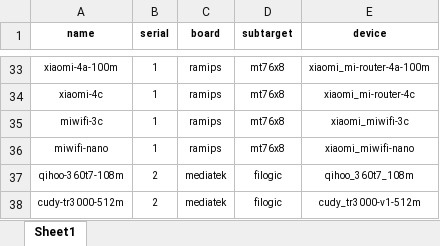
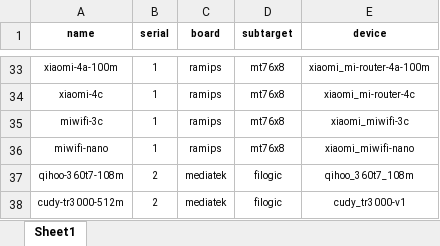
Before and after one commit to xuthuslei/shared-lede, an Excel workbook: extra-files/headers.xlsx, sheet Sheet1, drawn as a sheet; only a part is shown, gaps mark what is left out; values as stored, in another font and other column widths than the file's, no borders; the diff names each change by its address in the sheet, - before the commit and + after, or states it on an @@ line.

Commit message:
Add files via upload

```diff
--- a/extra-files/headers.xlsx (sheet Sheet1)
+++ b/extra-files/headers.xlsx (sheet Sheet1)
-E38 (device): cudy_tr3000-v1-512m
+E38 (device): cudy_tr3000-v1
```
